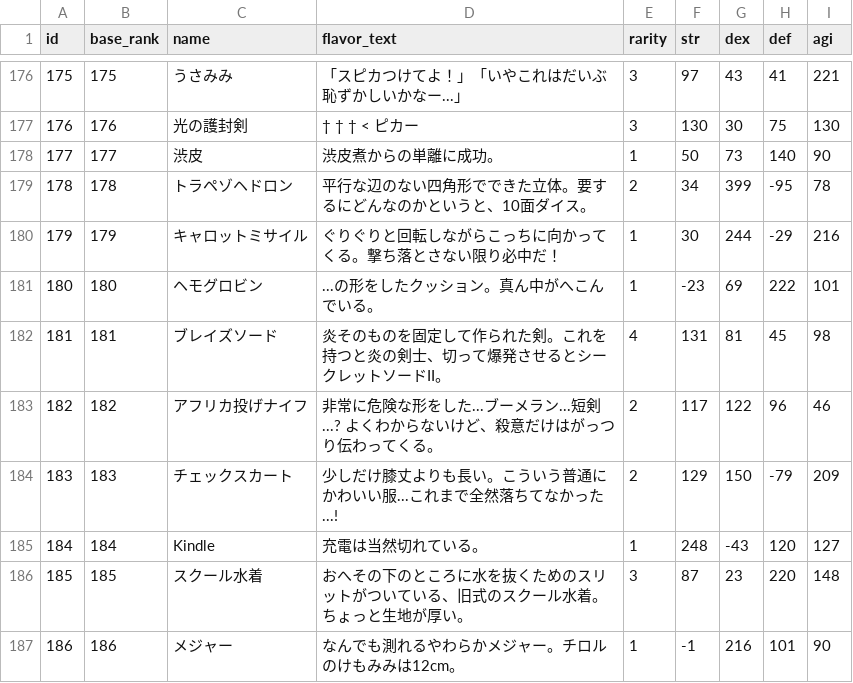
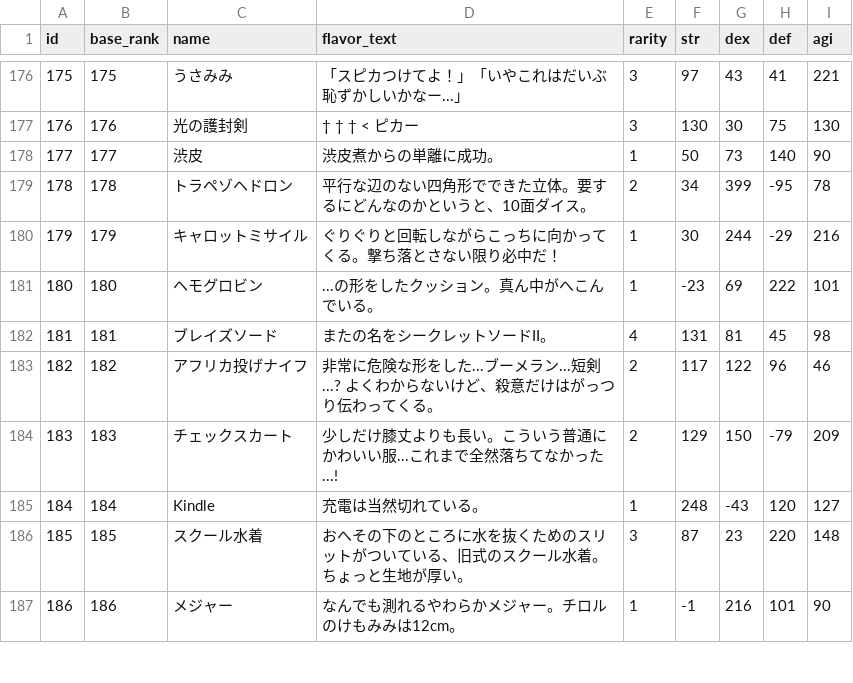
Before and after one commit to jyllsarta/stray-masterdata, a CSV file: seeds/items.csv, drawn as a sheet; only a part is shown, gaps mark what is left out.

Commit message:
update by Masterdata Task 2020-07-27 23:25:42 +0900

```diff
--- a/seeds/items.csv
+++ b/seeds/items.csv
@@ -182,3 +182,3 @@ id,base_rank,name,flavor_text,rarity,str,dex,def,agi
 180,180,ヘモグロビン,...の形をしたクッション。真ん中がへこんでいる。,1,-23,69,222,101
-181,181,ブレイズソード,炎そのものを固定して作られた剣。これを持つと炎の剣士、切って爆発させるとシークレットソードII。,4,131,81,45,98
+181,181,ブレイズソード,またの名をシークレットソードII。,4,131,81,45,98
 182,182,アフリカ投げナイフ,非常に危険な形をした...ブーメラン...短剣...?　よくわからないけど、殺意だけはがっつり伝わってくる。,2,117,122,96,46
```
